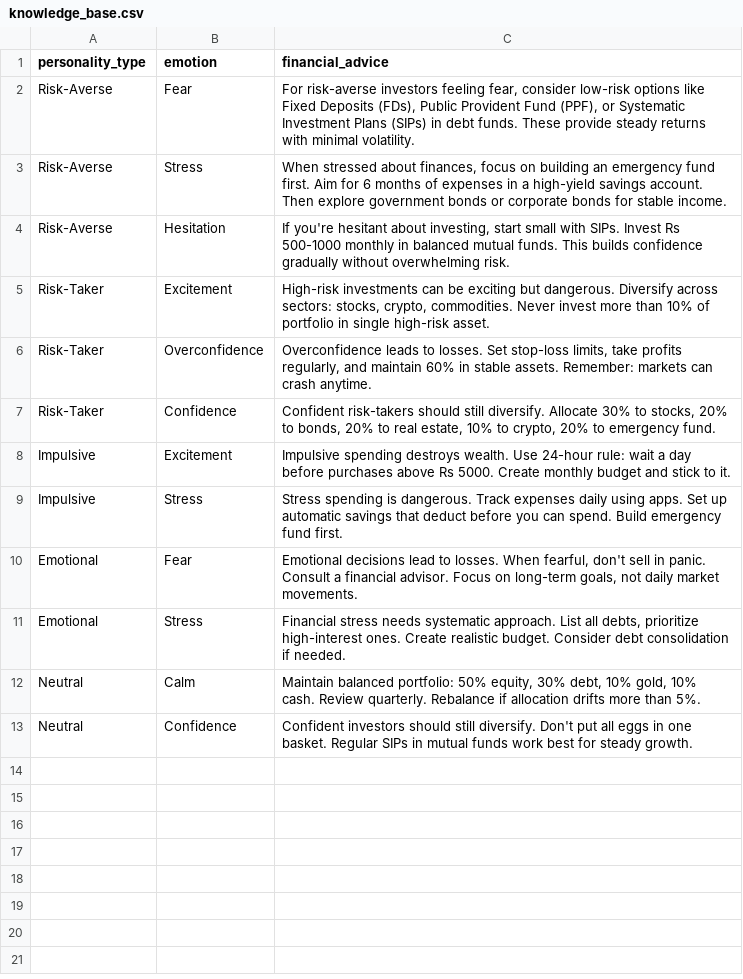
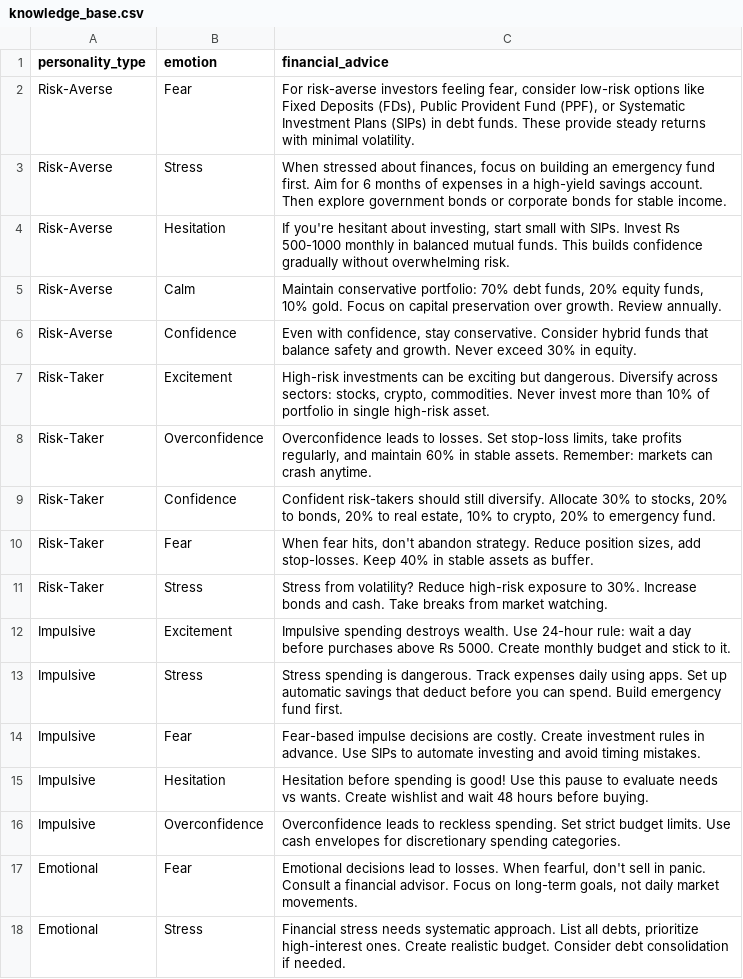
Before and after one commit to RakshithaSubramani/finpsyche, a CSV file: backend/data/knowledge_base.csv, drawn as a sheet; only a part is shown; the shorter side is filled out with more unchanged rows; the diff covers the shown part only; the diff names each change by its address in the sheet, - before the commit and + after, or states it on an @@ line.

```diff
--- a/backend/data/knowledge_base.csv
+++ b/backend/data/knowledge_base.csv
+row 5: Risk-Averse | Calm | Maintain conservative portfolio: 70% debt funds, 20% equity funds, 10% gold. Focus on capital preservation over growth. Review annually.
+row 6: Risk-Averse | Confidence | Even with confidence, stay conservative. Consider hybrid funds that balance safety and growth. Never exceed 30% in equity.
+row 10: Risk-Taker | Fear | When fear hits, don't abandon strategy. Reduce position sizes, add stop-losses. Keep 40% in stable assets as buffer.
+row 11: Risk-Taker | Stress | Stress from volatility? Reduce high-risk exposure to 30%. Increase bonds and cash. Take breaks from market watching.
+row 14: Impulsive | Fear | Fear-based impulse decisions are costly. Create investment rules in advance. Use SIPs to automate investing and avoid timing mistakes.
+row 15: Impulsive | Hesitation | Hesitation before spending is good! Use this pause to evaluate needs vs wants. Create wishlist and wait 48 hours before buying.
+row 16: Impulsive | Overconfidence | Overconfidence leads to reckless spending. Set strict budget limits. Use cash envelopes for discretionary spending categories.
```
Also changed, not shown: 14 added rows elsewhere in this file, backend/data/emotion_data.csv, 8 other files.
